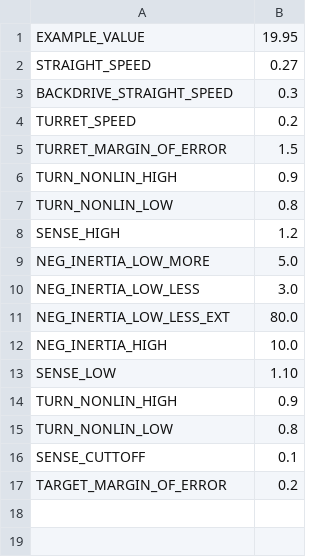
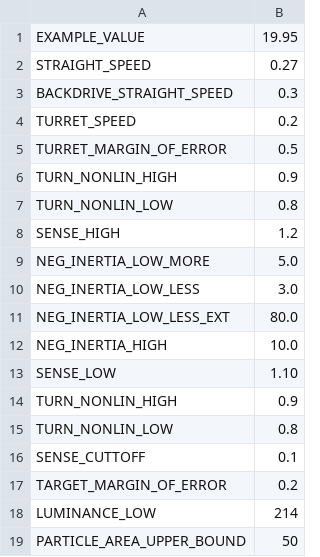
Before and after one commit to wiredcats/Wiredcats2012, a CSV file: CSV/CheesyConfig.csv, drawn as a sheet.

```diff
--- a/CSV/CheesyConfig.csv
+++ b/CSV/CheesyConfig.csv
@@ -4,3 +4,3 @@ BACKDRIVE_STRAIGHT_SPEED,		0.3
 TURRET_SPEED,					0.2
-TURRET_MARGIN_OF_ERROR,			1.5
+TURRET_MARGIN_OF_ERROR,			0.5
 TURN_NONLIN_HIGH,				0.9
@@ -17 +17,3 @@ SENSE_CUTTOFF,					0.1
 TARGET_MARGIN_OF_ERROR,			0.2
+LUMINANCE_LOW,					214
+PARTICLE_AREA_UPPER_BOUND,		50
```
Also changed, not shown: 39 other files.
